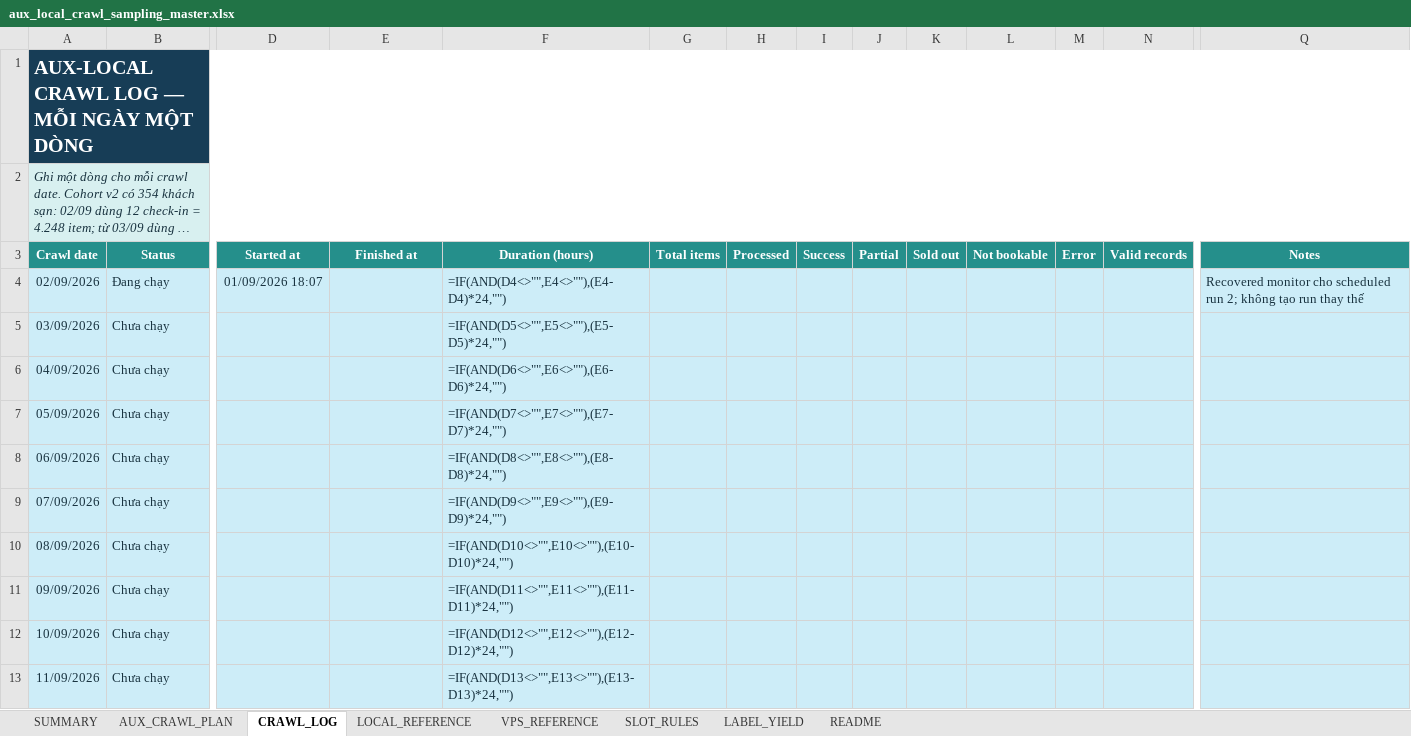
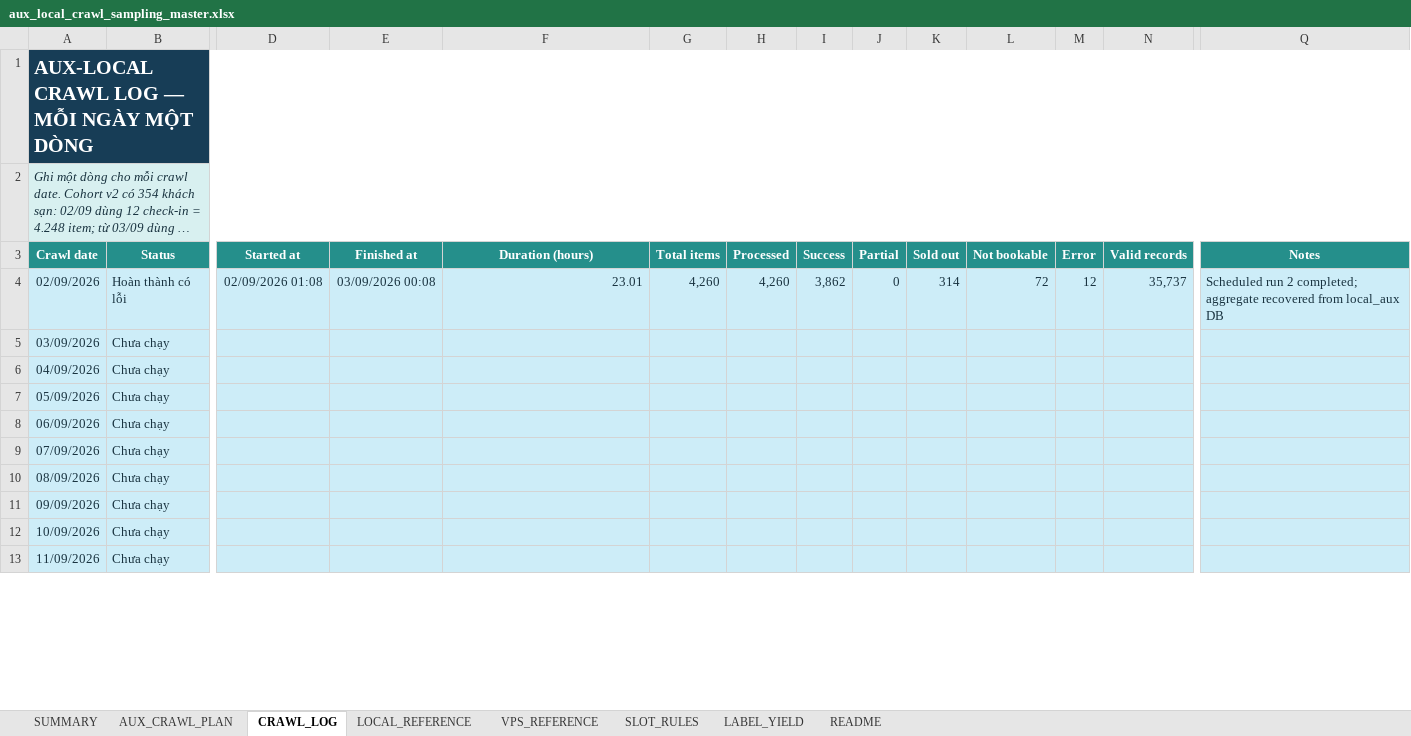
Before and after one commit to Andnm/capstone-master, an Excel workbook: outputs/aux-local-crawl-planner-20260901/aux_local_crawl_sampling_master.xlsx, sheet CRAWL_LOG, drawn as a sheet; only a part is shown, gaps mark what is left out; long unchanged cells end in …; values as stored, in another font and other column widths than the file's, no borders; formulas without a stored value are shown as written; conditional formats not drawn; the diff covers the shown part only; the diff names each change by its address in the sheet, - before the commit and + after, or states it on an @@ line.

Commit message:
feat: update aux crawl 2/9

```diff
--- a/outputs/aux-local-crawl-planner-20260901/aux_local_crawl_sampling_master.xlsx (sheet CRAWL_LOG)
+++ b/outputs/aux-local-crawl-planner-20260901/aux_local_crawl_sampling_master.xlsx (sheet CRAWL_LOG)
-B4 (Status): Đang chạy
+B4 (Status): Hoàn thành có lỗi
-D4 (Started at): 01/09/2026 18:07
+D4 (Started at): 02/09/2026 01:08
-E4 (Finished at): (empty)
+E4 (Finished at): 03/09/2026 00:08
-F4 (Duration (hours)): =IF(AND(D4<>"",E4<>""),(E4-D4)*24,"")
+F4 (Duration (hours)): 23.01
-G4 (Total items): (empty)
+G4 (Total items): 4,260
-H4 (Processed): (empty)
+H4 (Processed): 4,260
-I4 (Success): (empty)
+I4 (Success): 3,862
-J4 (Partial): (empty)
+J4 (Partial): 0
-K4 (Sold out): (empty)
+K4 (Sold out): 314
-L4 (Not bookable): (empty)
+L4 (Not bookable): 72
-M4 (Error): (empty)
+M4 (Error): 12
-N4 (Valid records): (empty)
+N4 (Valid records): 35,737
-Q4 (Notes): Recovered monitor cho scheduled run 2; không tạo run thay thế
+Q4 (Notes): Scheduled run 2 completed; aggregate recovered from local_aux DB
-F5 (Duration (hours)): =IF(AND(D5<>"",E5<>""),(E5-D5)*24,"")
+F5 (Duration (hours)): (empty)
-F6 (Duration (hours)): =IF(AND(D6<>"",E6<>""),(E6-D6)*24,"")
+F6 (Duration (hours)): (empty)
-F7 (Duration (hours)): =IF(AND(D7<>"",E7<>""),(E7-D7)*24,"")
+F7 (Duration (hours)): (empty)
-F8 (Duration (hours)): =IF(AND(D8<>"",E8<>""),(E8-D8)*24,"")
+F8 (Duration (hours)): (empty)
-F9 (Duration (hours)): =IF(AND(D9<>"",E9<>""),(E9-D9)*24,"")
+F9 (Duration (hours)): (empty)
-F10 (Duration (hours)): =IF(AND(D10<>"",E10<>""),(E10-D10)*24,"")
+F10 (Duration (hours)): (empty)
-F11 (Duration (hours)): =IF(AND(D11<>"",E11<>""),(E11-D11)*24,"")
+F11 (Duration (hours)): (empty)
-F12 (Duration (hours)): =IF(AND(D12<>"",E12<>""),(E12-D12)*24,"")
+F12 (Duration (hours)): (empty)
-F13 (Duration (hours)): =IF(AND(D13<>"",E13<>""),(E13-D13)*24,"")
+F13 (Duration (hours)): (empty)
```
Also changed, not shown: 80 edited cells elsewhere in this sheet, sheet AUX_CRAWL_PLAN, sheet SUMMARY.
